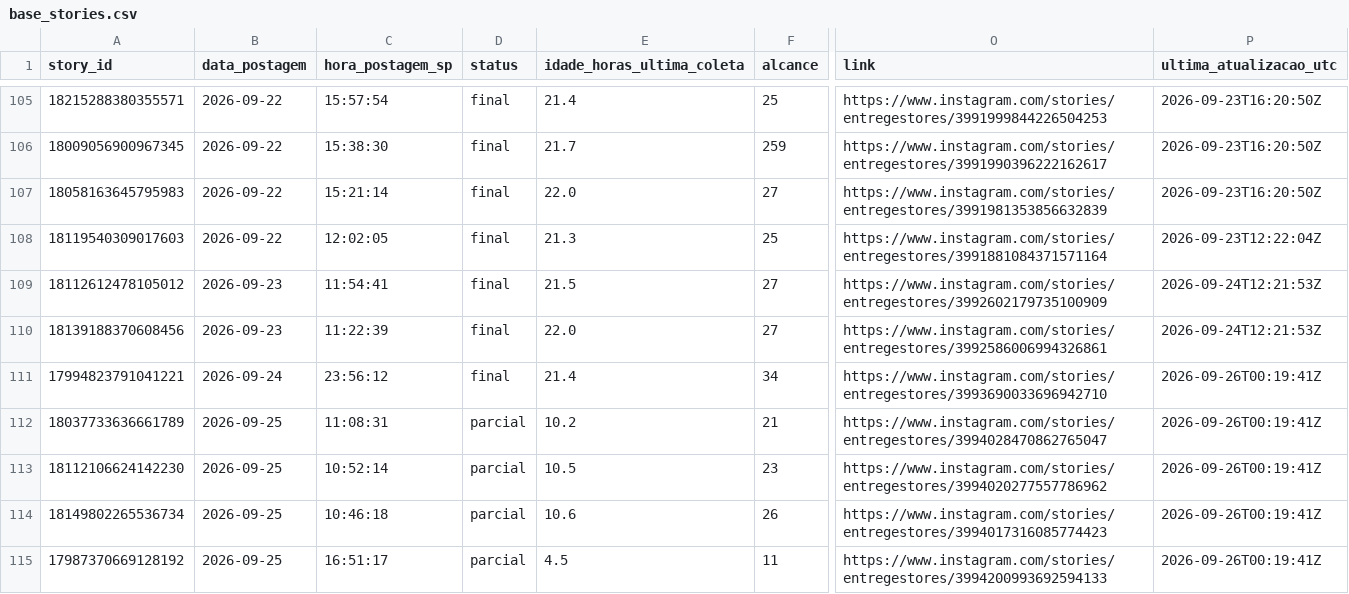
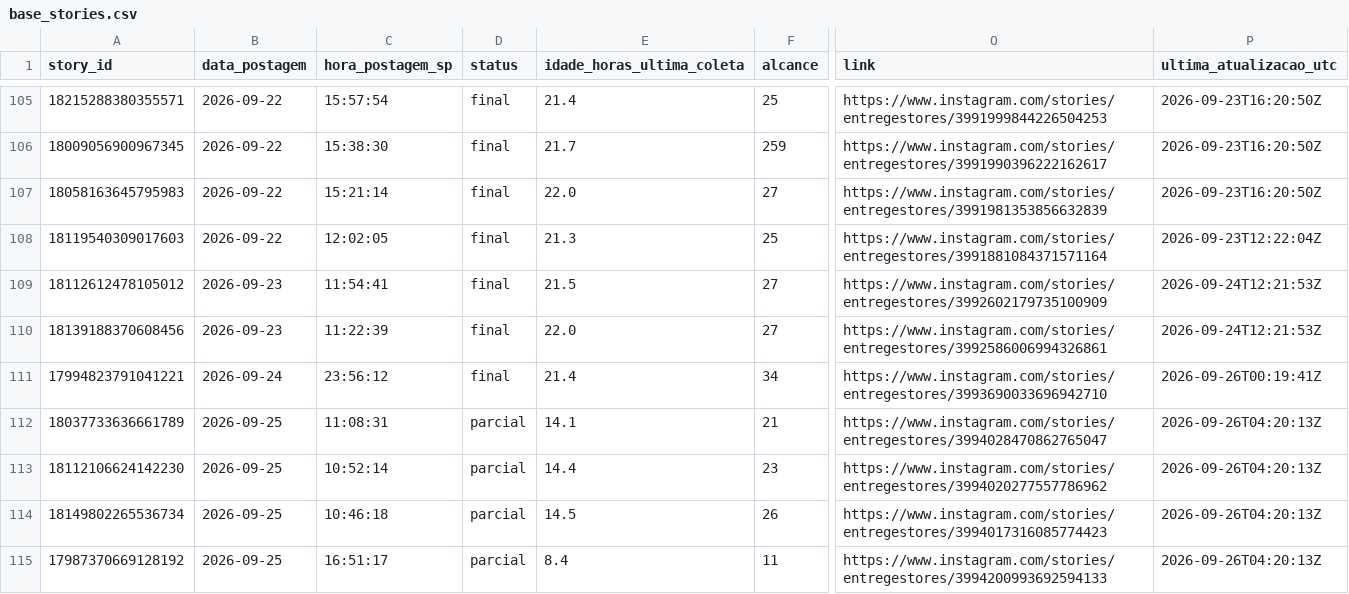
Before and after one commit to lopeslimafelipe-dot/gestao-em-pratica-stories-diario, a CSV file: stories-metricas/base_stories.csv, drawn as a sheet; only a part is shown, gaps mark what is left out; the diff names each change by its address in the sheet, - before the commit and + after, or states it on an @@ line.

```diff
--- a/stories-metricas/base_stories.csv
+++ b/stories-metricas/base_stories.csv
-E112 (idade_horas_ultima_coleta): 10.2
+E112 (idade_horas_ultima_coleta): 14.1
-P112:P115 (ultima_atualizacao_utc): 2026-09-26T00:19:41Z
+P112:P115 (ultima_atualizacao_utc): 2026-09-26T04:20:13Z
-E113 (idade_horas_ultima_coleta): 10.5
+E113 (idade_horas_ultima_coleta): 14.4
-E114 (idade_horas_ultima_coleta): 10.6
+E114 (idade_horas_ultima_coleta): 14.5
-E115 (idade_horas_ultima_coleta): 4.5
+E115 (idade_horas_ultima_coleta): 8.4
```
